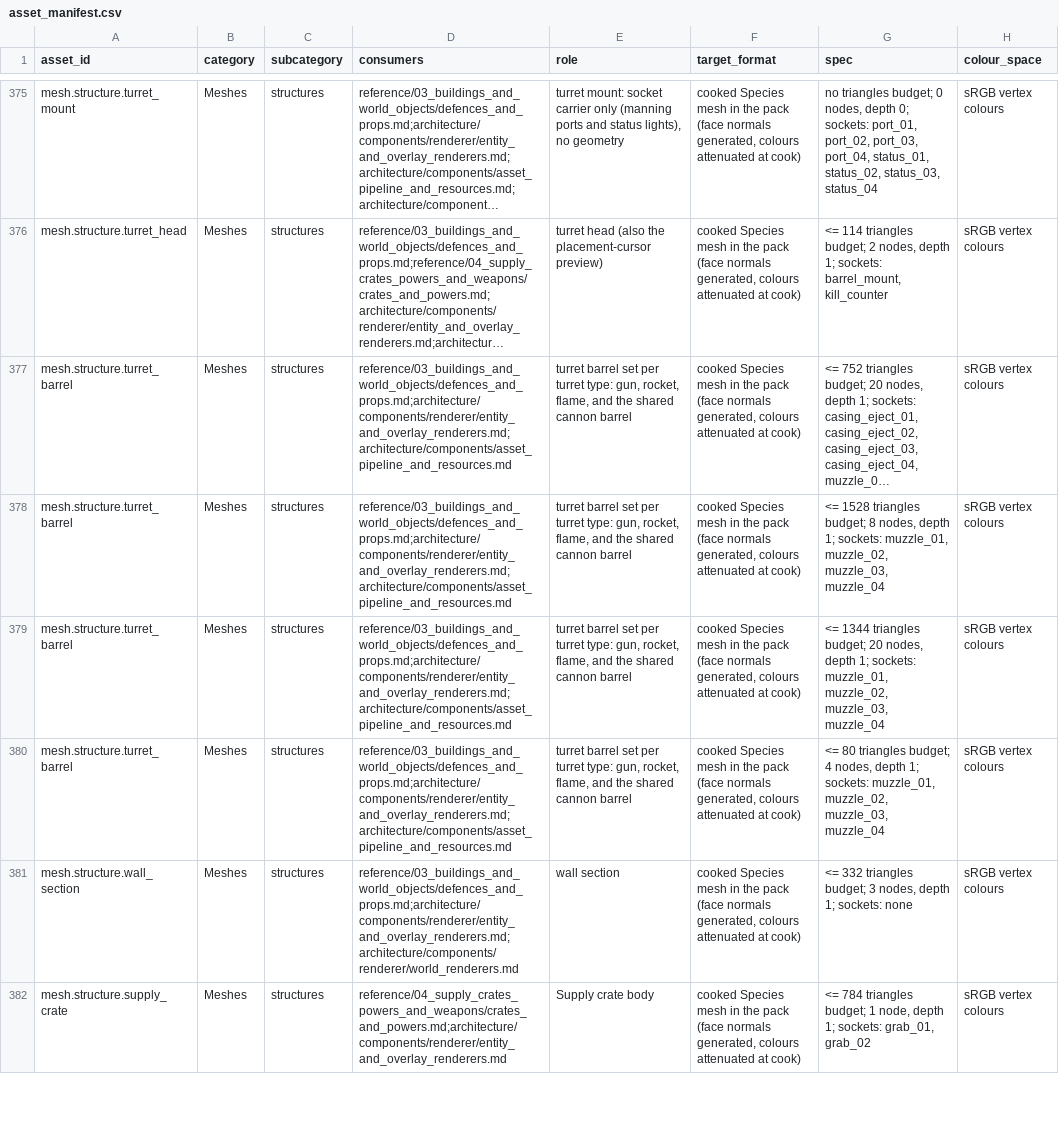
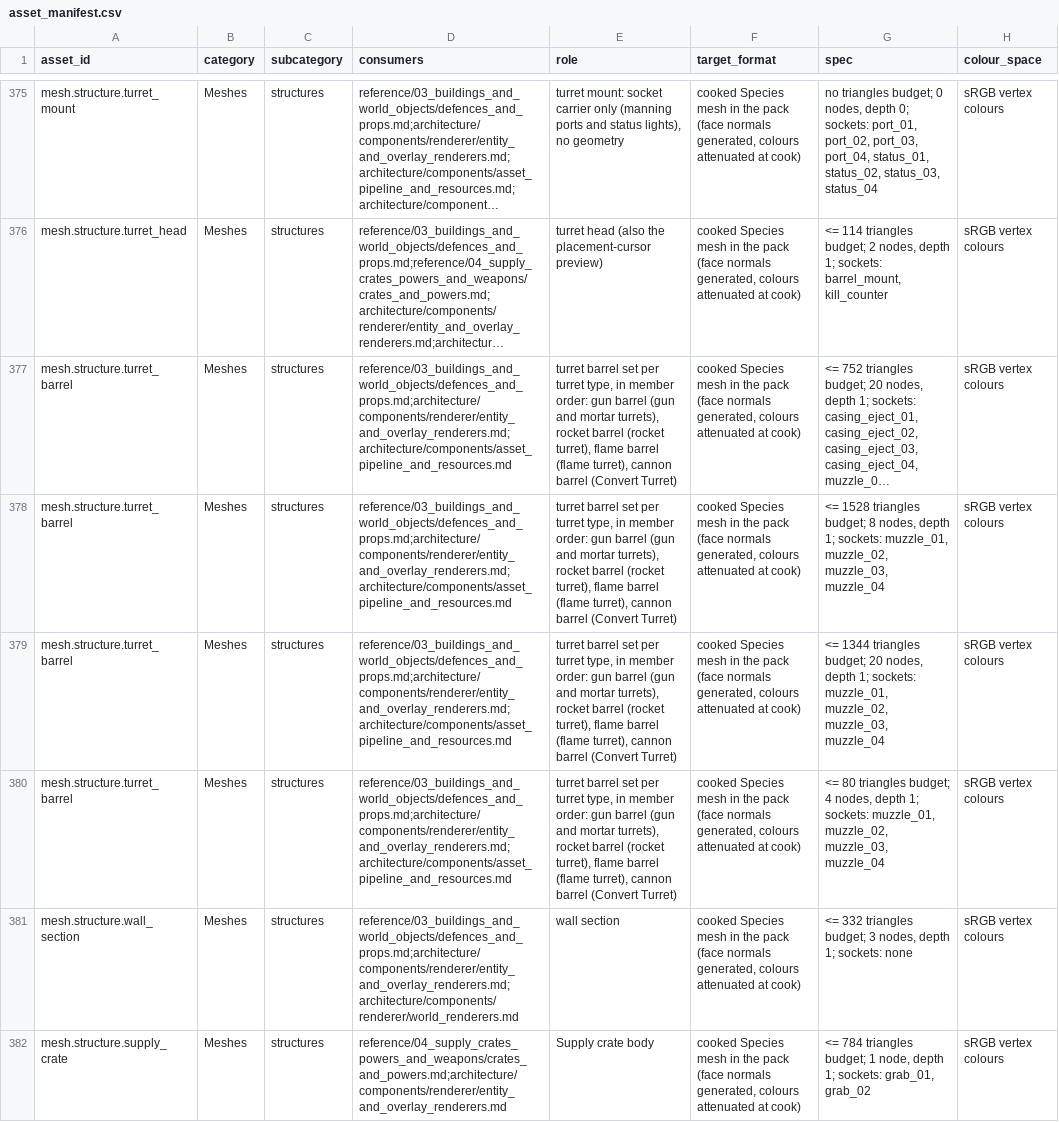
Before and after one commit to Zwaliebaba/Species.AI, a CSV file: design_next/assets/asset_manifest.csv, drawn as a sheet; only a part is shown, gaps mark what is left out; long unchanged cells end in …; the diff covers the shown part only; the diff names each change by its address in the sheet, - before the commit and + after, or states it on an @@ line.

```diff
--- a/design_next/assets/asset_manifest.csv
+++ b/design_next/assets/asset_manifest.csv
-E377:E380 (role): …per turret type: gun, rocket, flame, and the shared cannon barrel
+E377:E380 (role): …per turret type, in member order: gun barrel (gun and mortar turrets), rocket barrel (rocket turret), flame barrel (flame turret), cannon barrel (Convert Turret)
```
Also changed, not shown: 35 edited cells elsewhere in this file, 4 other files.
